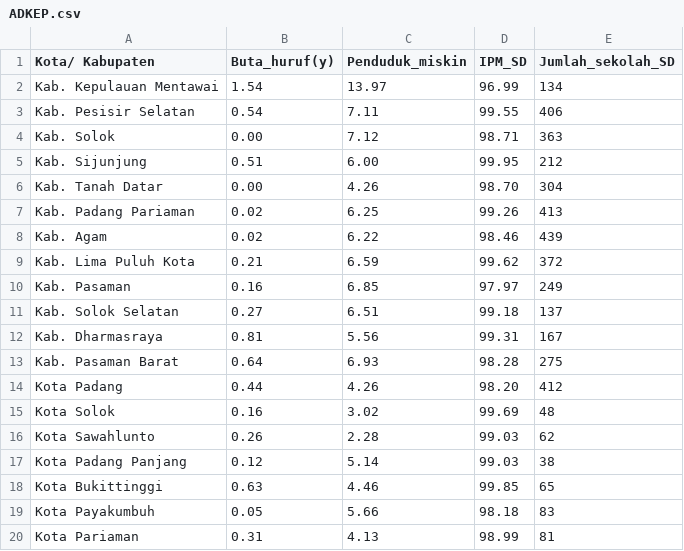
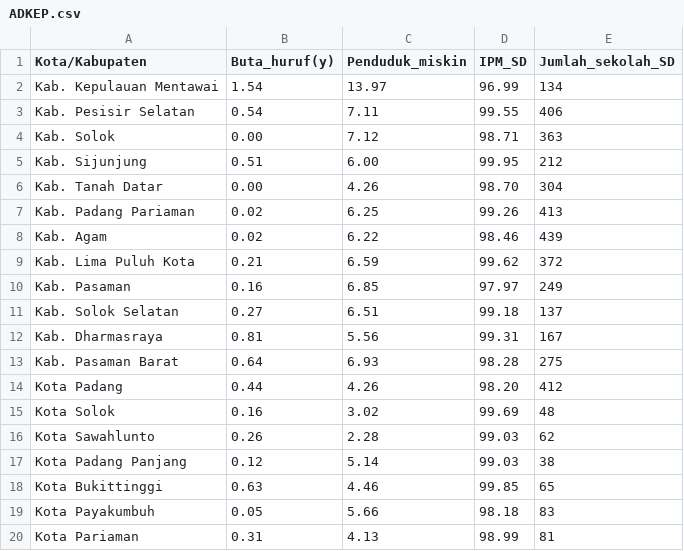
Before and after one commit to NurSyahida/ADKP, a CSV file: ADKEP.csv, drawn as a sheet.

Commit message:
Update ADKEP.csv

```diff
--- a/ADKEP.csv
+++ b/ADKEP.csv
@@ -1,2 +1,2 @@
-Kota/ Kabupaten;Buta_huruf(y);Penduduk_miskin;IPM_SD;Jumlah_sekolah_SD
+Kota/Kabupaten;Buta_huruf(y);Penduduk_miskin;IPM_SD;Jumlah_sekolah_SD
 Kab. Kepulauan Mentawai;1.54;13.97;96.99;134
```
